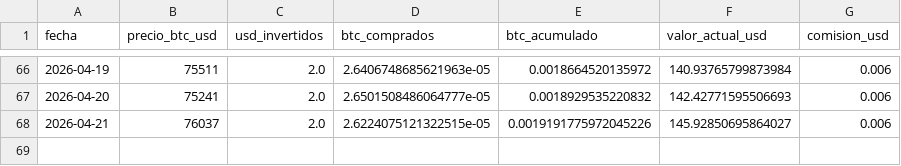
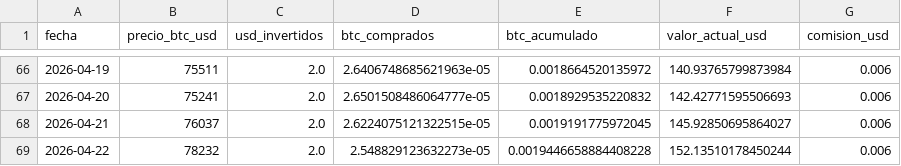
Before and after one commit to diodice-it/btc-dca-tracker, a CSV file: data/btc_purchases.csv, drawn as a sheet; only a part is shown, gaps mark what is left out.

```diff
--- a/data/btc_purchases.csv
+++ b/data/btc_purchases.csv
@@ -67,2 +67,3 @@ fecha,precio_btc_usd,usd_invertidos,btc_comprados,btc_acumulado,valor_actual_usd
 2026-04-20,75241,2.0,2.6501508486064777e-05,0.0018929535220832,142.42771595506693,0.006
-2026-04-21,76037,2.0,2.6224075121322515e-05,0.0019191775972045226,145.92850695864027,0.006
+2026-04-21,76037,2.0,2.6224075121322515e-05,0.0019191775972045,145.92850695864027,0.006
+2026-04-22,78232,2.0,2.548829123632273e-05,0.0019446658884408228,152.13510178450244,0.006
```
Also changed, not shown: 1 other file.
